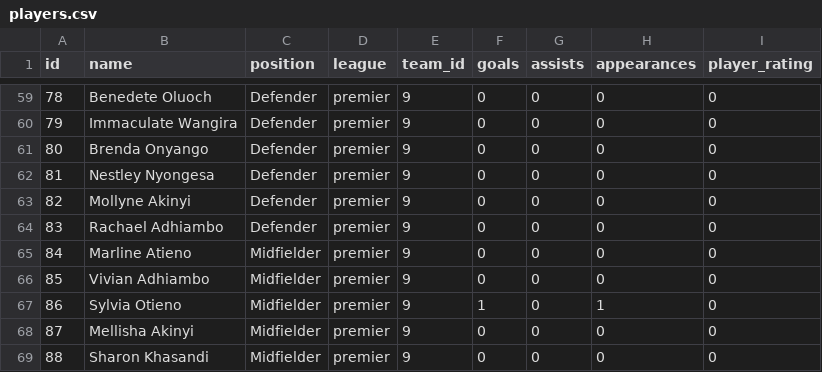
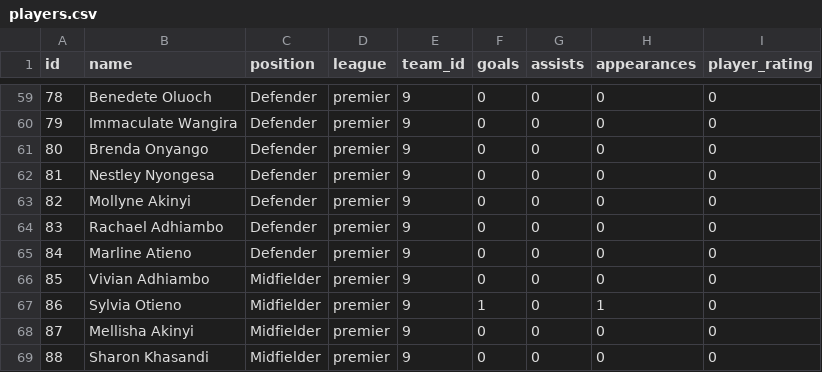
Before and after one commit to gameoncollective-create/gameon-fastapi, a CSV file: data/players.csv, drawn as a sheet; only a part is shown, gaps mark what is left out.

Commit message:
Update players.csv

```diff
--- a/data/players.csv
+++ b/data/players.csv
@@ -64,3 +64,3 @@ id,name,position,league,team_id,goals,assists,appearances,player_rating
 83,Rachael Adhiambo,Defender,premier,9,0,0,0,0
-84,Marline Atieno,Midfielder,premier,9,0,0,0,0
+84,Marline Atieno,Defender,premier,9,0,0,0,0
 85,Vivian Adhiambo,Midfielder,premier,9,0,0,0,0
```
